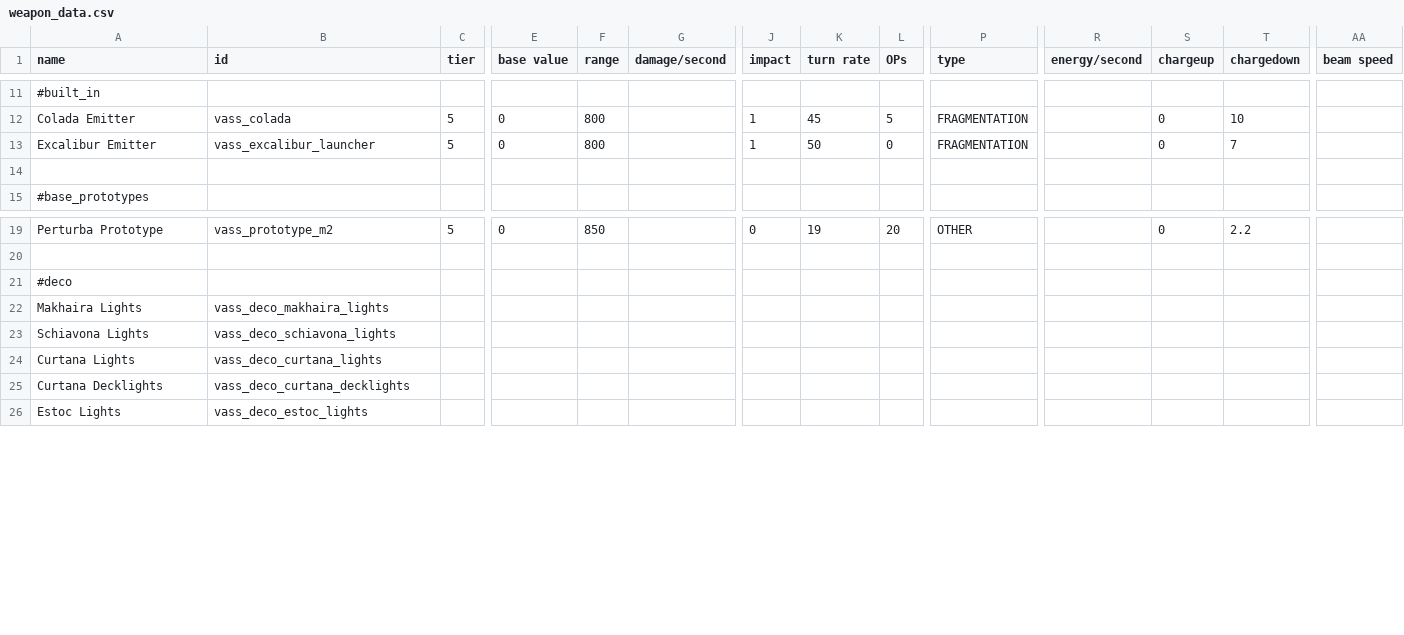
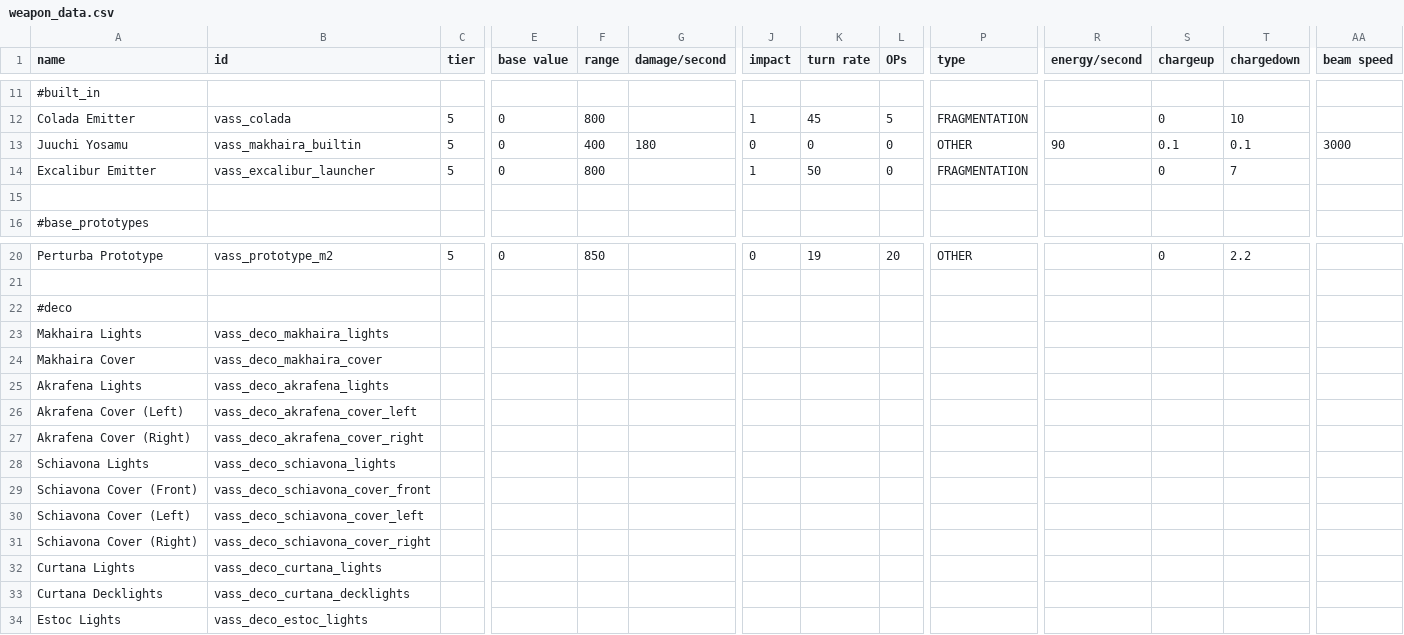
Before and after one commit to Nicke535/the-vass-public, a CSV file: data/weapons/weapon_data.csv, drawn as a sheet; only a part is shown, gaps mark what is left out; rows hold the shown columns only; the diff names each change by its address in the sheet, - before the commit and + after, or states it on an @@ line.

Commit message:
Akrafena! And a bunch of smaller things

```diff
--- a/data/weapons/weapon_data.csv
+++ b/data/weapons/weapon_data.csv
+row 13: Juuchi Yosamu | vass_makhaira_builtin | 5 | 0 | 400 | 180 | 0 | 0 | 0 | OTHER | 90 | 0.1 | 0.1 | 3000
+row 24: Makhaira Cover | vass_deco_makhaira_cover
+row 25: Akrafena Lights | vass_deco_akrafena_lights
+row 26: Akrafena Cover (Left) | vass_deco_akrafena_cover_left
+row 27: Akrafena Cover (Right) | vass_deco_akrafena_cover_right
+row 29: Schiavona Cover (Front) | vass_deco_schiavona_cover_front
+row 30: Schiavona Cover (Left) | vass_deco_schiavona_cover_left
+row 31: Schiavona Cover (Right) | vass_deco_schiavona_cover_right
```
Also changed, not shown: data/hulls/ship_data.csv, data/strings/descriptions.csv, 39 other files.
